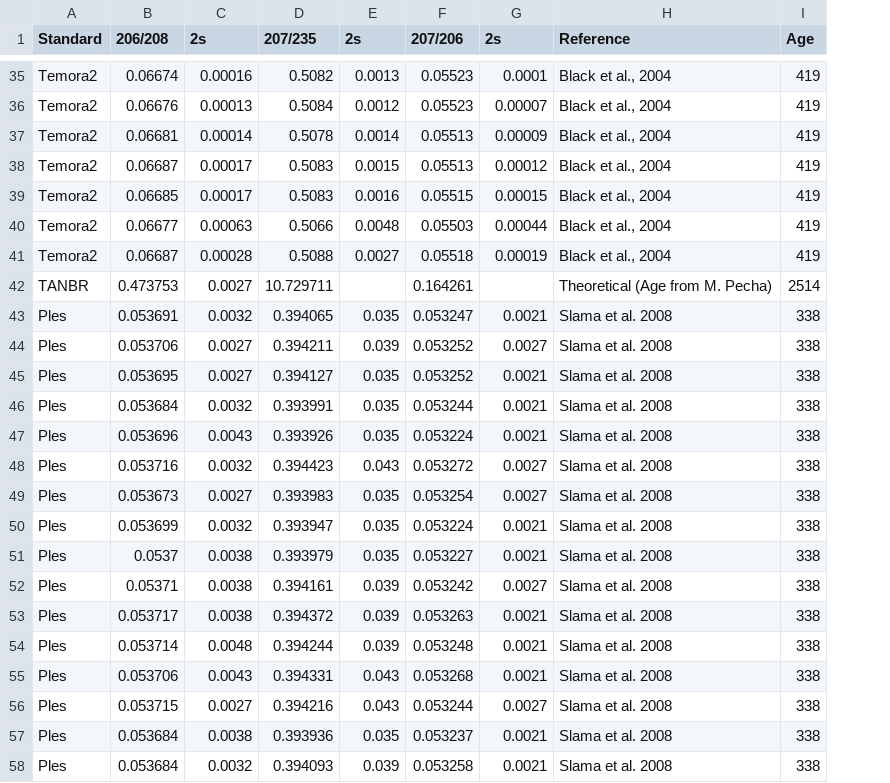
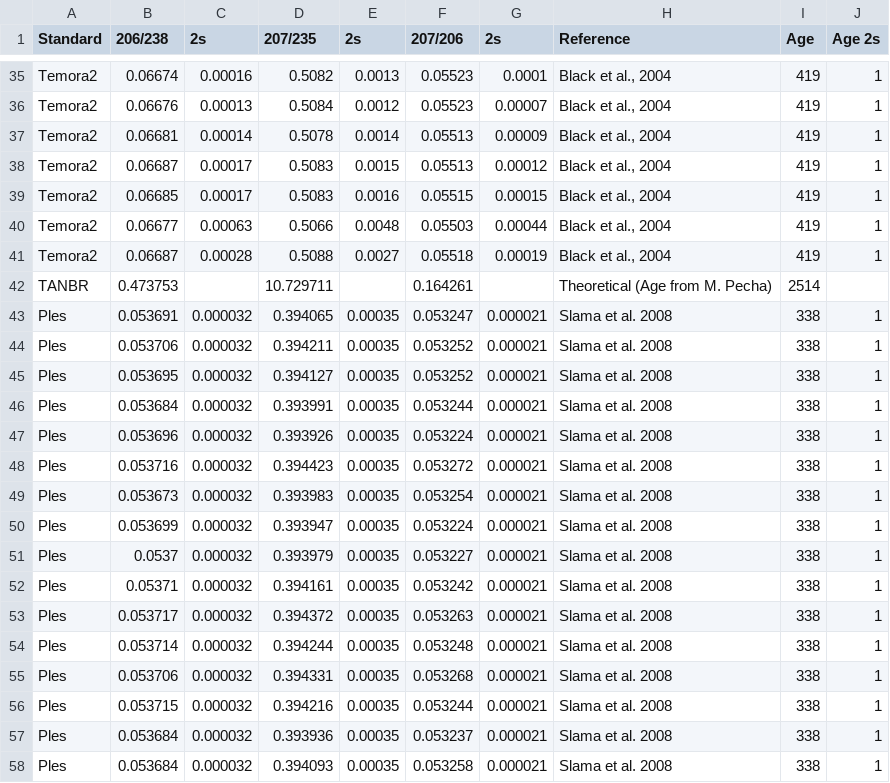
Before and after one commit to danielbabin/Zircon_Standards, a CSV file: Supplementary Data/standards_composition.csv, drawn as a sheet; only a part is shown, gaps mark what is left out; the diff covers the shown part only; the diff names each change by its address in the sheet, - before the commit and + after, or states it on an @@ line.

Commit message:
added uncertainty
added literature data to conchordia, added uncertainty to ages, and printed table of literature data

```diff
--- a/Supplementary Data/standards_composition.csv
+++ b/Supplementary Data/standards_composition.csv
+column J (Age 2s), rows 35-58: 1 | 1 | 1 | 1 | 1 | 1 | 1 |  | 1 | 1 | 1 | 1 | 1 | 1 | 1 | 1 | 1 | 1 | 1 | 1 | 1 | 1 | 1 | 1
-B1: 206/208
+B1: 206/238
-C42 (2s): 0.0027
+C42 (2s): (empty)
-C43 (2s): 0.0032
+C43 (2s): 0.000032
-E43 (2s): 0.035
+E43 (2s): 0.00035
-G43 (2s): 0.0021
+G43 (2s): 0.000021
-C44:C45 (2s): 0.0027
+C44:C45 (2s): 0.000032
-E44 (2s): 0.039
+E44 (2s): 0.00035
-G44 (2s): 0.0027
+G44 (2s): 0.000021
-E45:E47 (2s): 0.035
+E45:E47 (2s): 0.00035
-G45:G47 (2s): 0.0021
+G45:G47 (2s): 0.000021
-C46 (2s): 0.0032
+C46 (2s): 0.000032
-C47 (2s): 0.0043
+C47 (2s): 0.000032
-C48 (2s): 0.0032
+C48 (2s): 0.000032
-E48 (2s): 0.043
+E48 (2s): 0.00035
-G48:G49 (2s): 0.0027
+G48:G49 (2s): 0.000021
-C49 (2s): 0.0027
+C49 (2s): 0.000032
-E49:E51 (2s): 0.035
+E49:E51 (2s): 0.00035
-C50 (2s): 0.0032
+C50 (2s): 0.000032
-G50:G51 (2s): 0.0021
+G50:G51 (2s): 0.000021
-C51:C53 (2s): 0.0038
+C51:C53 (2s): 0.000032
-E52:E54 (2s): 0.039
+E52:E54 (2s): 0.00035
-G52 (2s): 0.0027
+G52 (2s): 0.000021
-G53:G55 (2s): 0.0021
+G53:G55 (2s): 0.000021
-C54 (2s): 0.0048
+C54 (2s): 0.000032
-C55 (2s): 0.0043
+C55 (2s): 0.000032
-E55:E56 (2s): 0.043
+E55:E56 (2s): 0.00035
-C56 (2s): 0.0027
+C56 (2s): 0.000032
-G56 (2s): 0.0027
+G56 (2s): 0.000021
-C57 (2s): 0.0038
+C57 (2s): 0.000032
-E57 (2s): 0.035
+E57 (2s): 0.00035
-G57:G58 (2s): 0.0021
+G57:G58 (2s): 0.000021
-C58 (2s): 0.0032
+C58 (2s): 0.000032
-E58 (2s): 0.039
+E58 (2s): 0.00035
```
Also changed, not shown: 83 edited cells elsewhere in this file, 4 other files.
